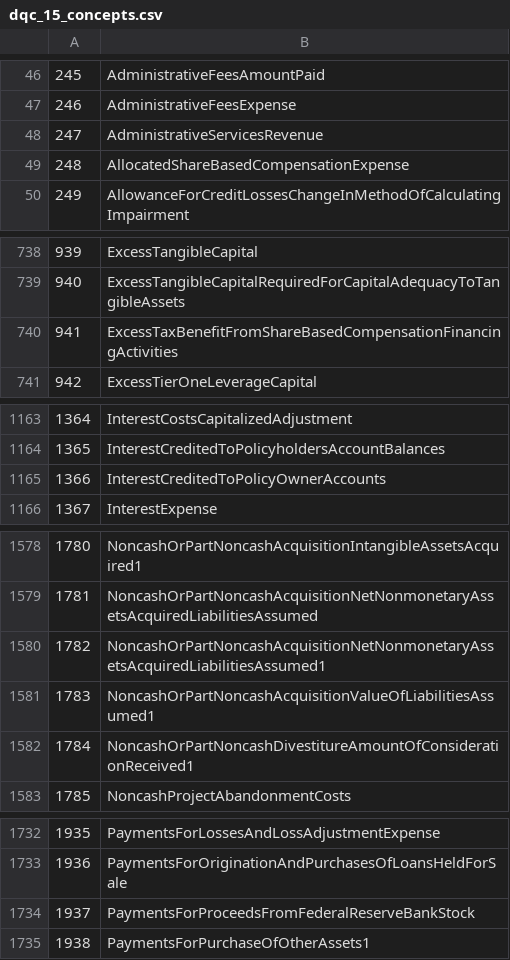
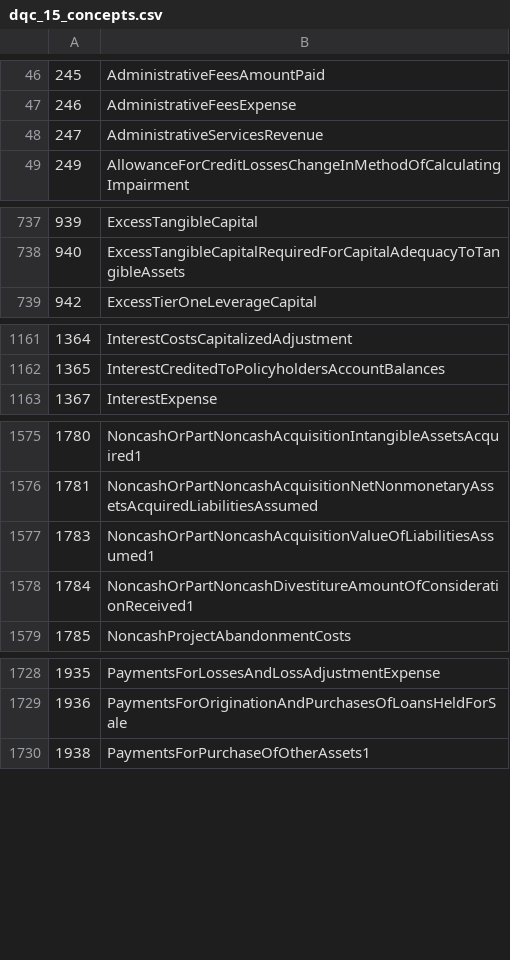
Before and after one commit to DataQualityCommittee/dqc_us_rules, a CSV file: dqc_us_rules/resources/DQC_US_0015/dqc_15_concepts.csv, drawn as a sheet; only a part is shown, gaps mark what is left out; the diff names each change by its address in the sheet, - before the commit and + after, or states it on an @@ line.

Commit message:
Removed concepts from dqc_15_concepts.csv (based on instructions in https://github.com/DataQualityCommittee/dqc_us_rules/pull/99)
XS-3037

```diff
--- a/dqc_us_rules/resources/DQC_US_0015/dqc_15_concepts.csv
+++ b/dqc_us_rules/resources/DQC_US_0015/dqc_15_concepts.csv
-row 49: 248 | AllocatedShareBasedCompensationExpense
-row 740: 941 | ExcessTaxBenefitFromShareBasedCompensationFinancingActivities
-row 1165: 1366 | InterestCreditedToPolicyOwnerAccounts
-row 1580: 1782 | NoncashOrPartNoncashAcquisitionNetNonmonetaryAssetsAcquiredLiabilitiesAssumed1
-row 1734: 1937 | PaymentsForProceedsFromFederalReserveBankStock
```
